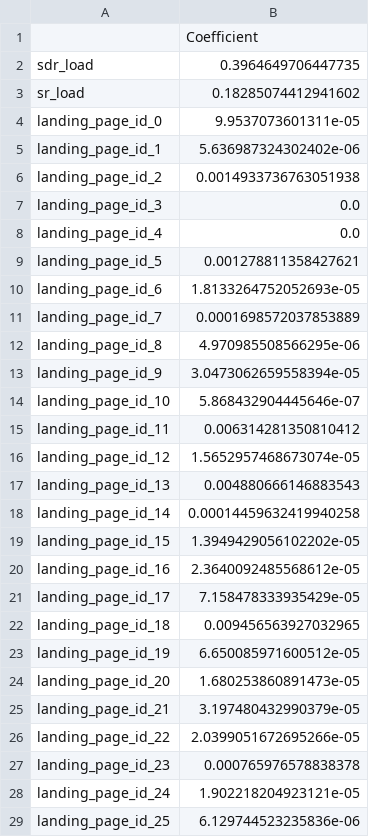
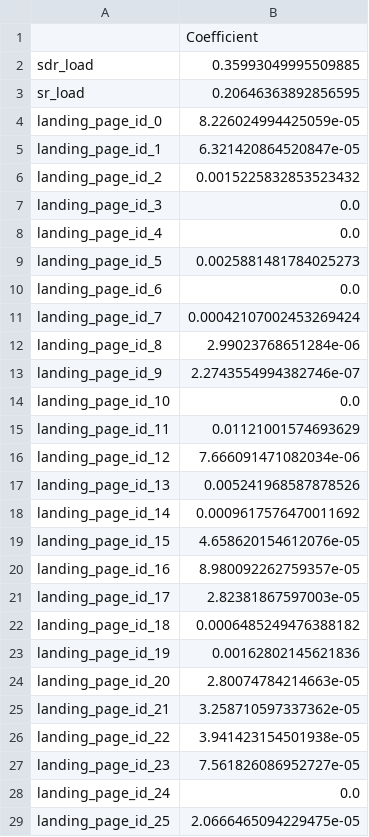
Before and after one commit to sidsekhar/capstone_one, a CSV file: data/random_forest_initial_features.csv, drawn as a sheet; only a part is shown; the diff covers the shown part only.

```diff
--- a/data/random_forest_initial_features.csv
+++ b/data/random_forest_initial_features.csv
@@ -1,29 +1,29 @@
 ,Coefficient
-sdr_load,0.3964649706447735
-sr_load,0.18285074412941602
-landing_page_id_0,9.9537073601311e-05
-landing_page_id_1,5.636987324302402e-06
-landing_page_id_2,0.0014933736763051938
+sdr_load,0.35993049995509885
+sr_load,0.20646363892856595
+landing_page_id_0,8.226024994425059e-05
+landing_page_id_1,6.321420864520847e-05
+landing_page_id_2,0.0015225832853523432
 landing_page_id_3,0.0
 landing_page_id_4,0.0
-landing_page_id_5,0.001278811358427621
-landing_page_id_6,1.8133264752052693e-05
-landing_page_id_7,0.0001698572037853889
-landing_page_id_8,4.970985508566295e-06
-landing_page_id_9,3.0473062659558394e-05
-landing_page_id_10,5.868432904445646e-07
-landing_page_id_11,0.006314281350810412
-landing_page_id_12,1.5652957468673074e-05
-landing_page_id_13,0.004880666146883543
-landing_page_id_14,0.00014459632419940258
-landing_page_id_15,1.3949429056102202e-05
-landing_page_id_16,2.3640092485568612e-05
-landing_page_id_17,7.158478333935429e-05
-landing_page_id_18,0.009456563927032965
-landing_page_id_19,6.650085971600512e-05
-landing_page_id_20,1.680253860891473e-05
-landing_page_id_21,3.197480432990379e-05
-landing_page_id_22,2.0399051672695266e-05
-landing_page_id_23,0.000765976578838378
-landing_page_id_24,1.902218204923121e-05
-landing_page_id_25,6.129744523235836e-06
+landing_page_id_5,0.0025881481784025273
+landing_page_id_6,0.0
+landing_page_id_7,0.00042107002453269424
+landing_page_id_8,2.99023768651284e-06
+landing_page_id_9,2.2743554994382746e-07
+landing_page_id_10,0.0
+landing_page_id_11,0.01121001574693629
+landing_page_id_12,7.666091471082034e-06
+landing_page_id_13,0.005241968587878526
+landing_page_id_14,0.0009617576470011692
+landing_page_id_15,4.658620154612076e-05
+landing_page_id_16,8.980092262759357e-05
+landing_page_id_17,2.82381867597003e-05
+landing_page_id_18,0.0006485249476388182
+landing_page_id_19,0.00162802145621836
+landing_page_id_20,2.80074784214663e-05
+landing_page_id_21,3.258710597337362e-05
+landing_page_id_22,3.941423154501938e-05
+landing_page_id_23,7.561826086952727e-05
+landing_page_id_24,0.0
+landing_page_id_25,2.0666465094229475e-05
```
Also changed, not shown: 152 edited cells elsewhere in this file, data/linear_reg_initial_first_features.csv, 3 other files.
